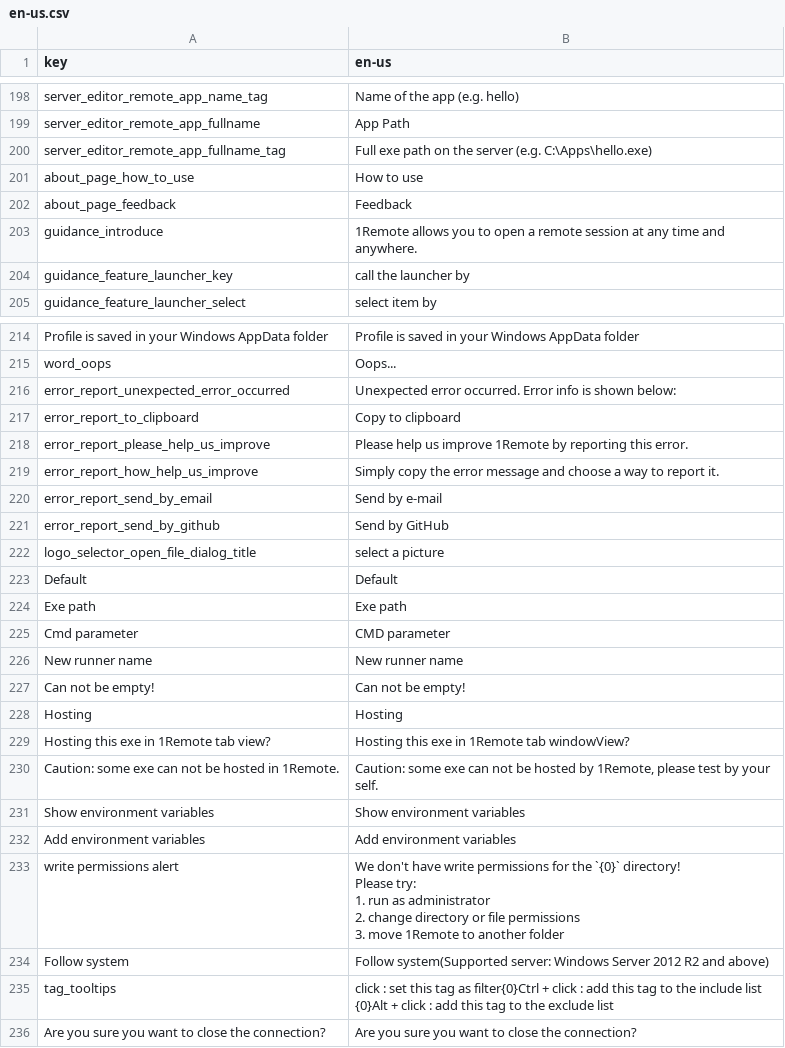
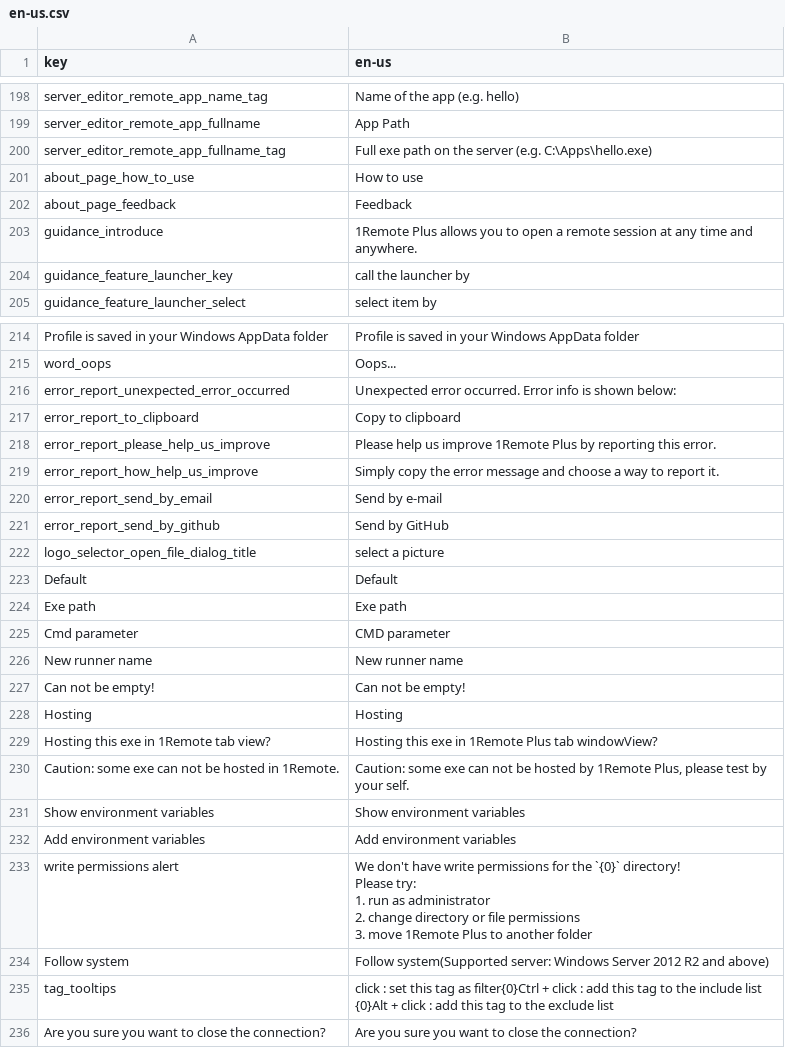
Before and after one commit to chaogei/1Remote, a CSV file: Ui/Resources/Languages/glossary/en-us.csv, drawn as a sheet; only a part is shown, gaps mark what is left out.

```diff
--- a/Ui/Resources/Languages/glossary/en-us.csv
+++ b/Ui/Resources/Languages/glossary/en-us.csv
@@ -202,3 +202,3 @@ about_page_how_to_use;How to use
 about_page_feedback;Feedback
-guidance_introduce;1Remote allows you to open a remote session at any time and anywhere.
+guidance_introduce;1Remote Plus allows you to open a remote session at any time and anywhere.
 guidance_feature_launcher_key;call the launcher by
@@ -217,3 +217,3 @@ error_report_unexpected_error_occurred;Unexpected error occurred. Error info is
 error_report_to_clipboard;Copy to clipboard
-error_report_please_help_us_improve;Please help us improve 1Remote by reporting this error.
+error_report_please_help_us_improve;Please help us improve 1Remote Plus by reporting this error.
 error_report_how_help_us_improve;Simply copy the error message and choose a way to report it.
@@ -228,11 +228,11 @@ Can not be empty!;Can not be empty!
 Hosting;Hosting
-Hosting this exe in 1Remote tab view?;Hosting this exe in 1Remote tab windowView?
-Caution: some exe can not be hosted in 1Remote.;Caution: some exe can not be hosted by 1Remote, please test by your self.
+Hosting this exe in 1Remote tab view?;Hosting this exe in 1Remote Plus tab windowView?
+Caution: some exe can not be hosted in 1Remote.;Caution: some exe can not be hosted by 1Remote Plus, please test by your self.
 Show environment variables;Show environment variables
 Add environment variables;Add environment variables
-write permissions alert;"We don't have write permissions for the `{0}` directory!
-Please try:
-1. run as administrator
-2. change directory or file permissions
-3. move 1Remote to another folder"
+write permissions alert;"We don't have write permissions for the `{0}` directory!
+Please try:
+1. run as administrator
+2. change directory or file permissions
+3. move 1Remote Plus to another folder"
 Follow system;Follow system(Supported server: Windows Server 2012 R2 and above)
```
Also changed, not shown: Ui/Resources/Languages/glossary/zh-cn.csv, 26 other files.
